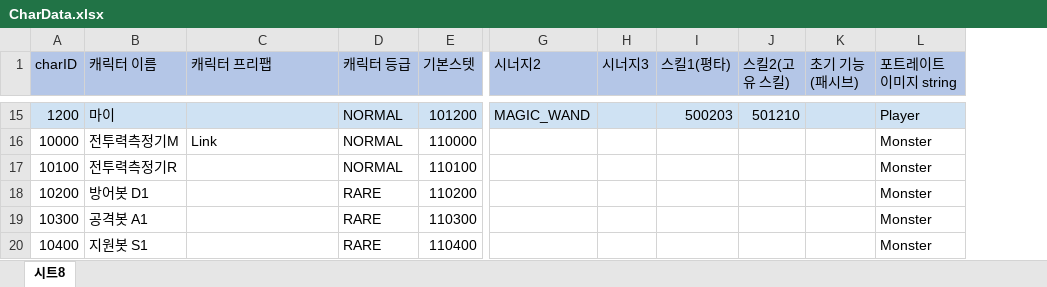
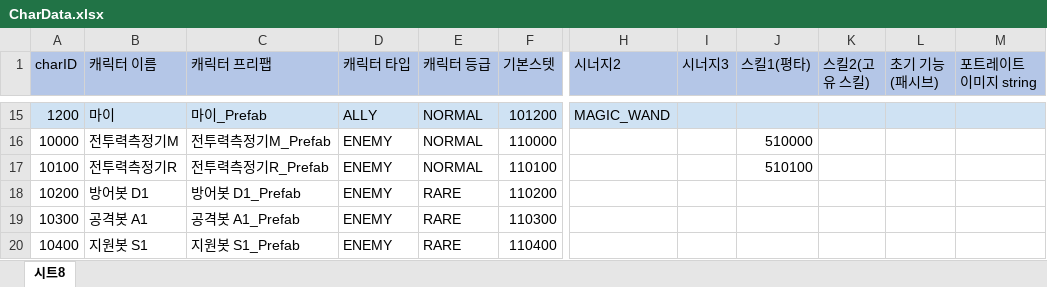
Before and after one commit to leejhee/DG_Project, an Excel workbook: DataGenerator/XLSXS/CharData.xlsx, sheet 시트8, drawn as a sheet; only a part is shown, gaps mark what is left out; values as stored, in another font and other column widths than the file's, no borders; addresses are those after the commit; the diff covers the shown part only; the diff names each change by its address in the sheet, - before the commit and + after, or states it on an @@ line.

```diff
--- a/DataGenerator/XLSXS/CharData.xlsx (sheet 시트8)
+++ b/DataGenerator/XLSXS/CharData.xlsx (sheet 시트8)
+column D (캐릭터 타입), rows 15-20: ALLY | ENEMY | ENEMY | ENEMY | ENEMY | ENEMY
-C15 (캐릭터 프리팹): (empty)
+C15 (캐릭터 프리팹): 마이_Prefab
-J15 (스킬1(평타)): 500203
+J15 (스킬1(평타)): (empty)
-K15 (스킬2(고유 스킬)): 501210
+K15 (스킬2(고유 스킬)): (empty)
-M15 (포트레이트 이미지 string): Player
+M15 (포트레이트 이미지 string): (empty)
-C16 (캐릭터 프리팹): Link
+C16 (캐릭터 프리팹): 전투력측정기M_Prefab
-J16 (스킬1(평타)): (empty)
+J16 (스킬1(평타)): 510000
-M16:M20 (포트레이트 이미지 string): Monster
+M16:M20 (포트레이트 이미지 string): (empty)
-C17 (캐릭터 프리팹): (empty)
+C17 (캐릭터 프리팹): 전투력측정기R_Prefab
-J17 (스킬1(평타)): (empty)
+J17 (스킬1(평타)): 510100
-C18 (캐릭터 프리팹): (empty)
+C18 (캐릭터 프리팹): 방어봇 D1_Prefab
-C19 (캐릭터 프리팹): (empty)
+C19 (캐릭터 프리팹): 공격봇 A1_Prefab
-C20 (캐릭터 프리팹): (empty)
+C20 (캐릭터 프리팹): 지원봇 S1_Prefab
```
Also changed, not shown: 38 edited cells and cell formats elsewhere in this sheet, DataGenerator/XLSXS/ProjectileData.xlsx, DataGenerator/XLSXS/SkillData.xlsx, 56 other files.
